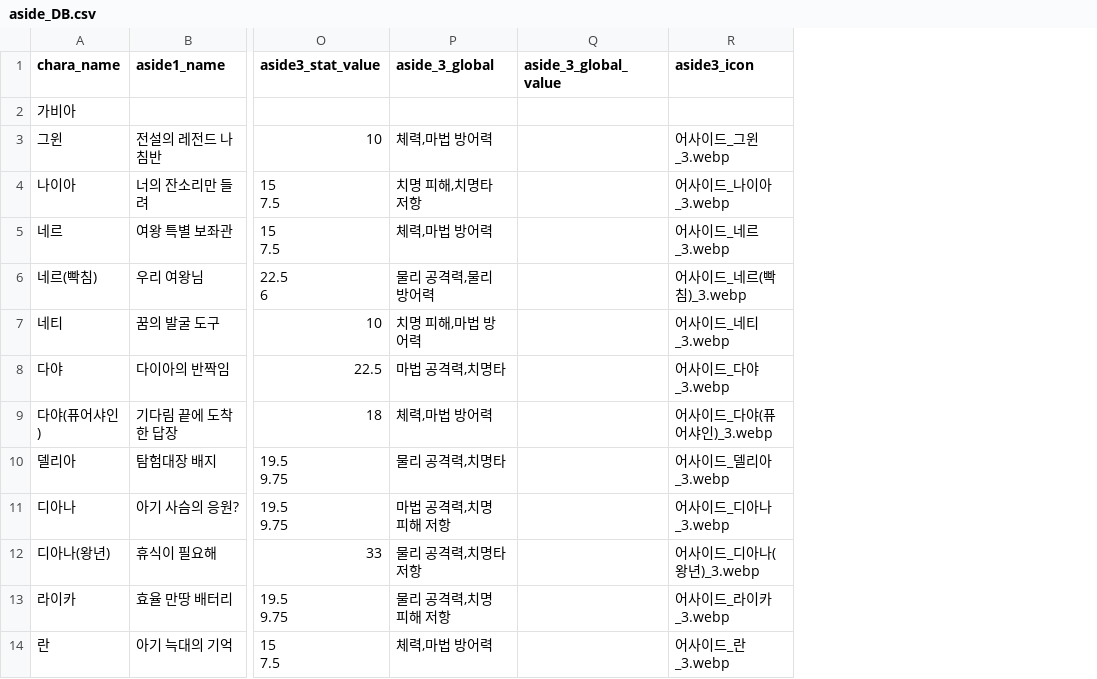
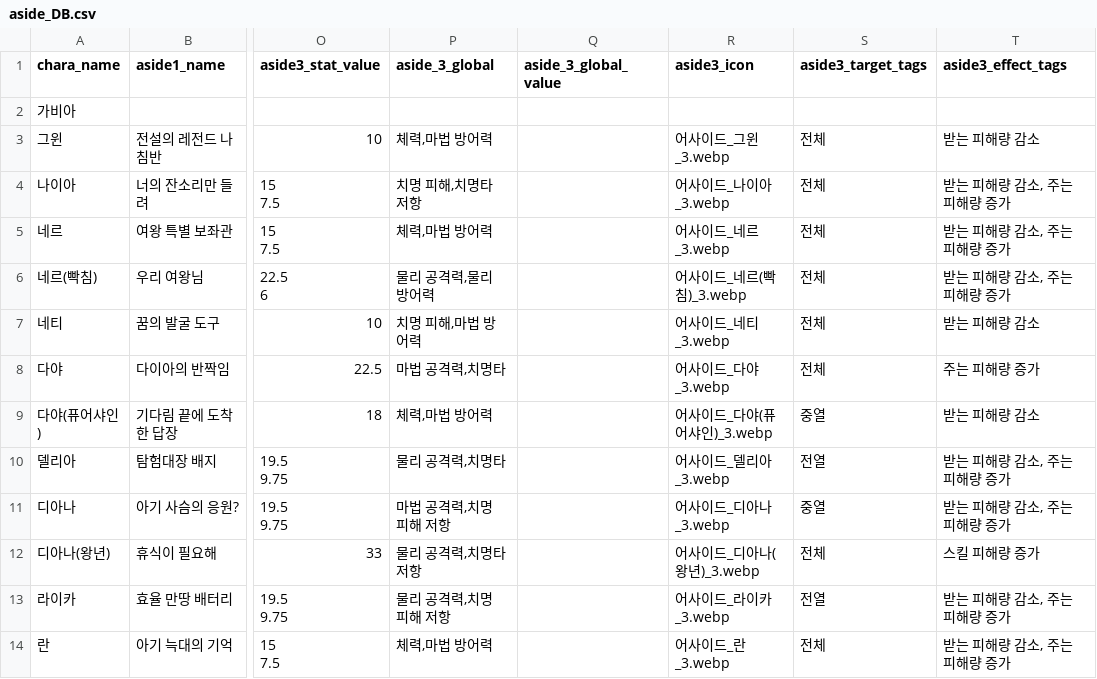
Before and after one commit to mediate1082/Trickal-Revive-Skill-Guide-Beta-0.8, a CSV file: data/aside_DB.csv, drawn as a sheet; only a part is shown, gaps mark what is left out; the diff names each change by its address in the sheet, - before the commit and + after, or states it on an @@ line.

Commit message:
aside 3 filter

```diff
--- a/data/aside_DB.csv
+++ b/data/aside_DB.csv
+column S (aside3_target_tags), rows 3-14: 전체 | 전체 | 전체 | 전체 | 전체 | 전체 | 중열 | 전열 | 중열 | 전체 | 전열 | 전체
+column T (aside3_effect_tags), rows 3-14: 받는 피해량 감소 | 받는 피해량 감소, 주는 피해량 증가 | 받는 피해량 감소, 주는 피해량 증가 | 받는 피해량 감소, 주는 피해량 증가 | 받는 피해량 감소 | 주는 피해량 증가 | 받는 피해량 감소 | 받는 피해량 감소, 주는 피해량 증가 | 받는 피해량 감소, 주는 피해량 증가 | 스킬 피해량 증가 | 받는 피해량 감소, 주는 피해량 증가 | 받는 피해량 감소, 주는 피해량 증가
```
Also changed, not shown: 4 other files.
